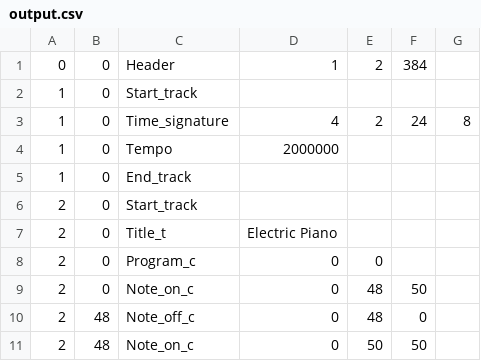
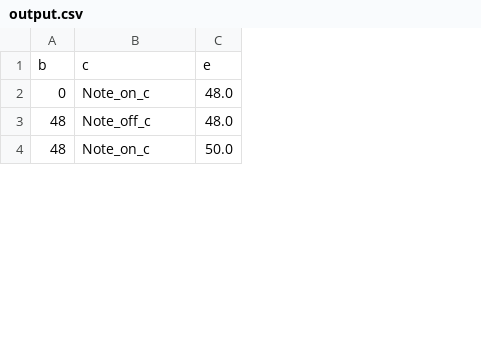
Before and after one commit to rs872/ECE4760, a CSV file: 4760python/output.csv, drawn as a sheet; only a part is shown; removed rows and columns are numbered as before the commit, all else as after; the diff names each change by its address in the sheet, - before the commit and + after, or states it on an @@ line.

```diff
--- a/4760python/output.csv
+++ b/4760python/output.csv
-column A, rows 9-11: all 2
-column D, rows 9-11: all 0
-column E, rows 9-11: 48 | 48 | 50
-column F, rows 9-11: 50 | 0 | 50
-column G, empty
+column C, rows 2-4: 48.0 | 48.0 | 50.0
-row 1: 0 | 0 | Header | 1 | 2 | 384
-row 2: 1 | 0 | Start_track
-row 3: 1 | 0 | Time_signature | 4 | 2 | 24 | 8
-row 4: 1 | 0 | Tempo | 2000000
-row 5: 1 | 0 | End_track
-row 6: 2 | 0 | Start_track
-row 7: 2 | 0 | Title_t | Electric Piano
-row 8: 2 | 0 | Program_c | 0 | 0
+row 1: b | c | e
```
Also changed, not shown: 1 other file.
